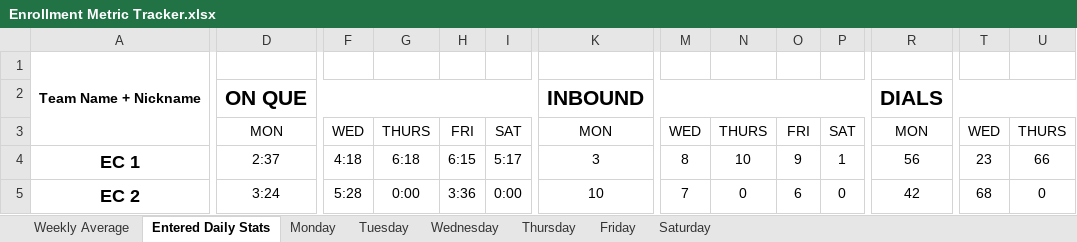
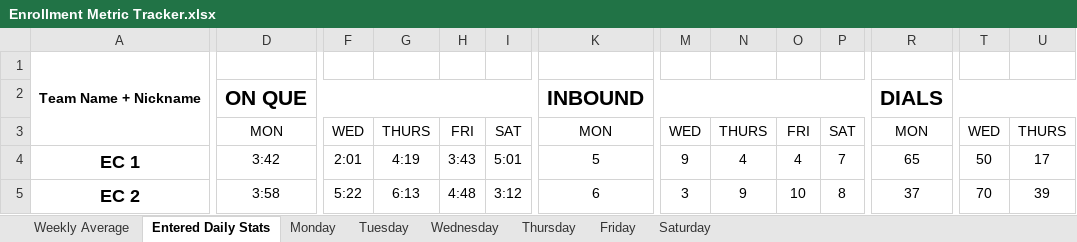
Before and after one commit to ZWhiteShadow/Enrollment-Metric-Tracker, an Excel workbook: Enrollment Metric Tracker.xlsx, sheet Entered Daily Stats, drawn as a sheet; only a part is shown, gaps mark what is left out; values as stored, in another font and other column widths than the file's, no borders; conditional formats not drawn; the diff covers the shown part only; the diff names each change by its address in the sheet, - before the commit and + after, or states it on an @@ line.

```diff
--- a/Enrollment Metric Tracker.xlsx (sheet Entered Daily Stats)
+++ b/Enrollment Metric Tracker.xlsx (sheet Entered Daily Stats)
-D4: 2:37
+D4: 3:42
-F4: 4:18
+F4: 2:01
-G4: 6:18
+G4: 4:19
-H4: 6:15
+H4: 3:43
-I4: 5:17
+I4: 5:01
-K4: 3
+K4: 5
-M4: 8
+M4: 9
-N4: 10
+N4: 4
-O4: 9
+O4: 4
-P4: 1
+P4: 7
-R4: 56
+R4: 65
-T4: 23
+T4: 50
-U4: 66
+U4: 17
-D5: 3:24
+D5: 3:58
-F5: 5:28
+F5: 5:22
-G5: 0:00
+G5: 6:13
-H5: 3:36
+H5: 4:48
-I5: 0:00
+I5: 3:12
-K5: 10
+K5: 6
-M5: 7
+M5: 3
-N5: 0
+N5: 9
-O5: 6
+O5: 10
-P5: 0
+P5: 8
-R5: 42
+R5: 37
-T5: 68
+T5: 70
-U5: 0
+U5: 39
```
Also changed, not shown: 442 edited cells elsewhere in this sheet, sheet Weekly Average, sheet Saturday, sheet Wednesday, sheet Monday, sheet Friday, sheet Tuesday, 1 more sheet, formulas that keep their value, charts or pictures.
